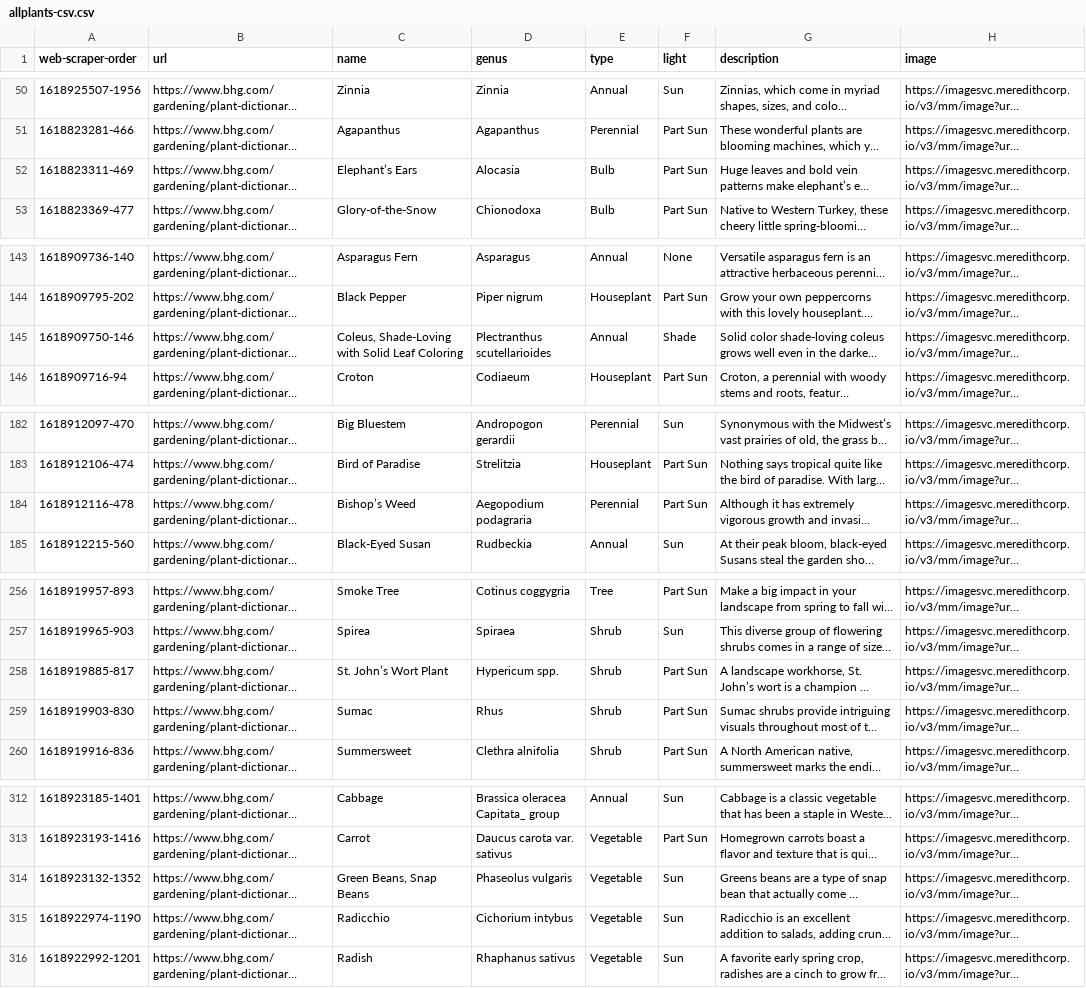
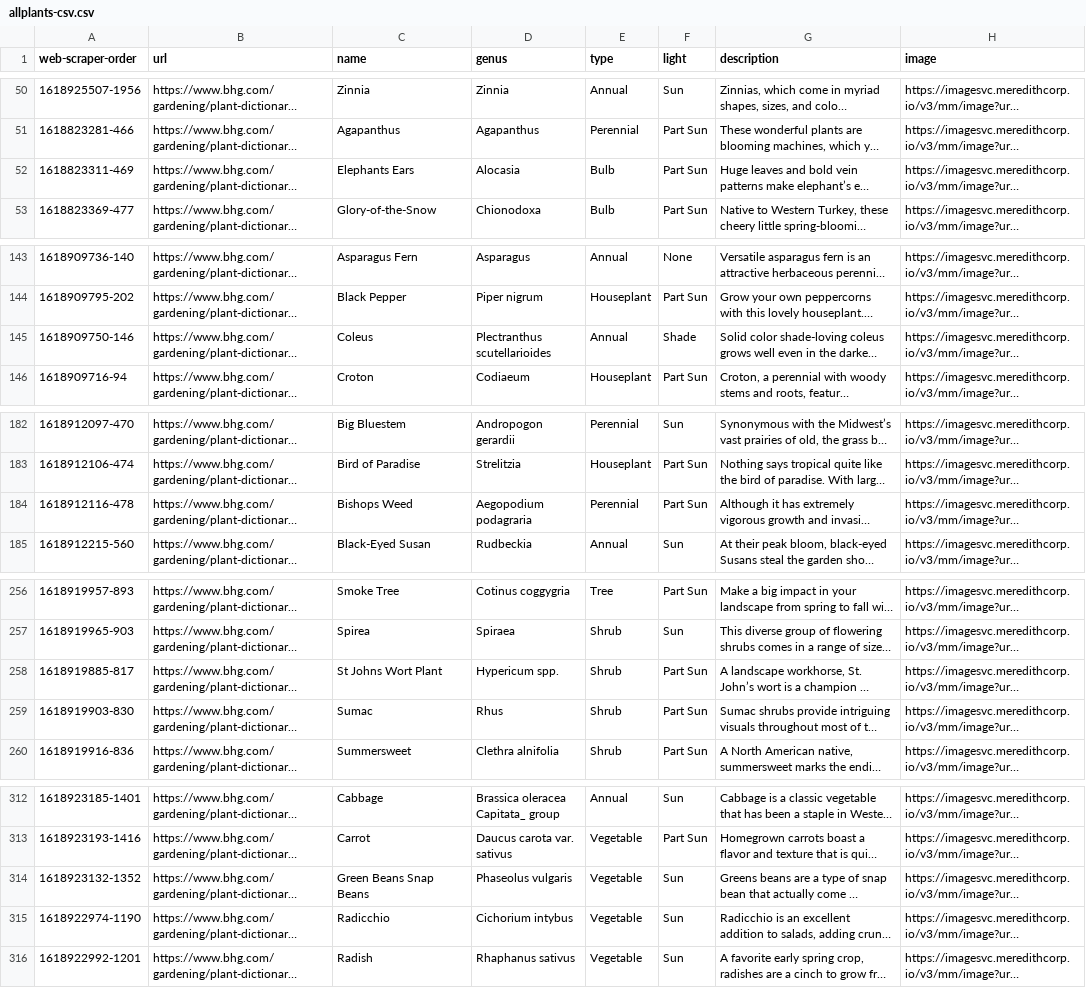
Before and after one commit to SushekT/IvyEarth-API, a CSV file: dataset/allplants-csv.csv, drawn as a sheet; only a part is shown, gaps mark what is left out; long unchanged cells end in …; the diff covers the shown part only; the diff names each change by its address in the sheet, - before the commit and + after, or states it on an @@ line.

Commit message:
Removing commas and apostrophes from plant name

```diff
--- a/dataset/allplants-csv.csv
+++ b/dataset/allplants-csv.csv
-C52 (name): Elephant’s Ears
+C52 (name): Elephants Ears
-C145 (name): Coleus, Shade-Loving with Solid Leaf Coloring
+C145 (name): Coleus
-C184 (name): Bishop’s Weed
+C184 (name): Bishops Weed
-C258 (name): St. John’s Wort Plant
+C258 (name): St Johns Wort Plant
-C314 (name): Green Beans, Snap Beans
+C314 (name): Green Beans Snap Beans
```
Also changed, not shown: 24 edited cells elsewhere in this file.
